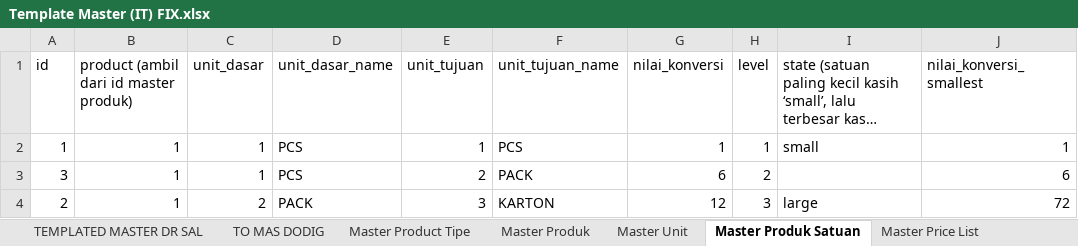
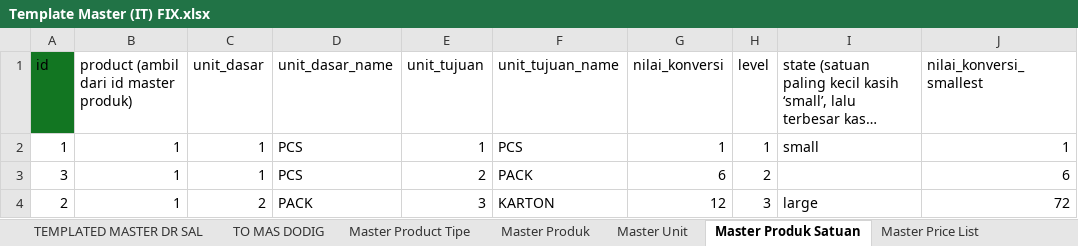
Before and after one commit to dodik474762/pos-apps, an Excel workbook: dokumen/Template Master (IT) FIX.xlsx, sheet Master Produk Satuan, drawn as a sheet; long unchanged cells end in …; values as stored, in another font and other column widths than the file's, no borders; the diff names each change by its address in the sheet, - before the commit and + after, or states it on an @@ line.

```diff
--- a/dokumen/Template Master (IT) FIX.xlsx (sheet Master Produk Satuan)
+++ b/dokumen/Template Master (IT) FIX.xlsx (sheet Master Produk Satuan)
-A1 fill: none
+A1 fill: #127622
```
Also changed, not shown: sheet TEMPLATED MASTER DR SAL, sheet Master Karyawan, charts or pictures, 1 other file.
